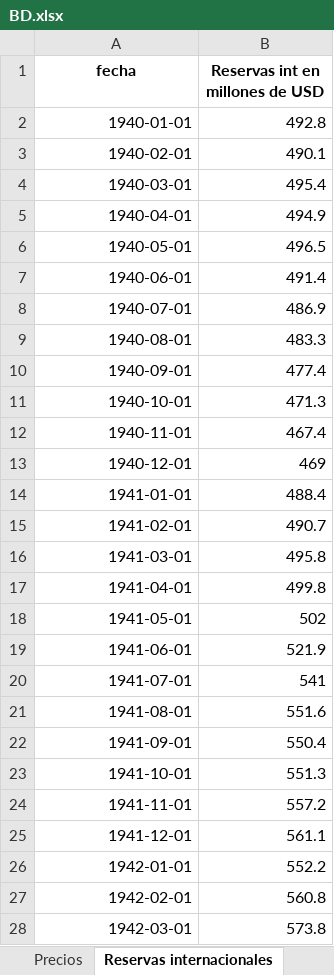
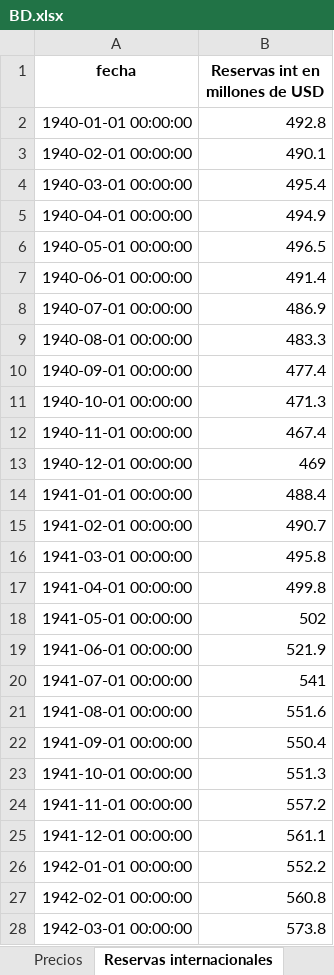
Before and after one commit to HermesBV/EcoSeriesScraper, an Excel workbook: BD.xlsx, sheet Reservas internacionales, drawn as a sheet; only a part is shown; values as stored, in another font and other column widths than the file's, no borders; the diff covers the shown part only; the diff names each change by its address in the sheet, - before the commit and + after, or states it on an @@ line.

```diff
--- a/BD.xlsx (sheet Reservas internacionales)
+++ b/BD.xlsx (sheet Reservas internacionales)
-A2 (fecha): 1940-01-01
+A2 (fecha): 1940-01-01 00:00:00
-A3 (fecha): 1940-02-01
+A3 (fecha): 1940-02-01 00:00:00
-A4 (fecha): 1940-03-01
+A4 (fecha): 1940-03-01 00:00:00
-A5 (fecha): 1940-04-01
+A5 (fecha): 1940-04-01 00:00:00
-A6 (fecha): 1940-05-01
+A6 (fecha): 1940-05-01 00:00:00
-A7 (fecha): 1940-06-01
+A7 (fecha): 1940-06-01 00:00:00
-A8 (fecha): 1940-07-01
+A8 (fecha): 1940-07-01 00:00:00
-A9 (fecha): 1940-08-01
+A9 (fecha): 1940-08-01 00:00:00
-A10 (fecha): 1940-09-01
+A10 (fecha): 1940-09-01 00:00:00
-A11 (fecha): 1940-10-01
+A11 (fecha): 1940-10-01 00:00:00
-A12 (fecha): 1940-11-01
+A12 (fecha): 1940-11-01 00:00:00
-A13 (fecha): 1940-12-01
+A13 (fecha): 1940-12-01 00:00:00
-A14 (fecha): 1941-01-01
+A14 (fecha): 1941-01-01 00:00:00
-A15 (fecha): 1941-02-01
+A15 (fecha): 1941-02-01 00:00:00
-A16 (fecha): 1941-03-01
+A16 (fecha): 1941-03-01 00:00:00
-A17 (fecha): 1941-04-01
+A17 (fecha): 1941-04-01 00:00:00
-A18 (fecha): 1941-05-01
+A18 (fecha): 1941-05-01 00:00:00
-A19 (fecha): 1941-06-01
+A19 (fecha): 1941-06-01 00:00:00
-A20 (fecha): 1941-07-01
+A20 (fecha): 1941-07-01 00:00:00
-A21 (fecha): 1941-08-01
+A21 (fecha): 1941-08-01 00:00:00
-A22 (fecha): 1941-09-01
+A22 (fecha): 1941-09-01 00:00:00
-A23 (fecha): 1941-10-01
+A23 (fecha): 1941-10-01 00:00:00
-A24 (fecha): 1941-11-01
+A24 (fecha): 1941-11-01 00:00:00
-A25 (fecha): 1941-12-01
+A25 (fecha): 1941-12-01 00:00:00
-A26 (fecha): 1942-01-01
+A26 (fecha): 1942-01-01 00:00:00
-A27 (fecha): 1942-02-01
+A27 (fecha): 1942-02-01 00:00:00
-A28 (fecha): 1942-03-01
+A28 (fecha): 1942-03-01 00:00:00
```
Also changed, not shown: 995 edited cells elsewhere in this sheet, sheet Pib per cápita - Tasas, sheet Otros, sheet EMAE, sheet Precios, sheet Consumo e inversión, sheet Ahorro e inversión, 2 more sheets, Codigos.xlsx, 2 other files.
